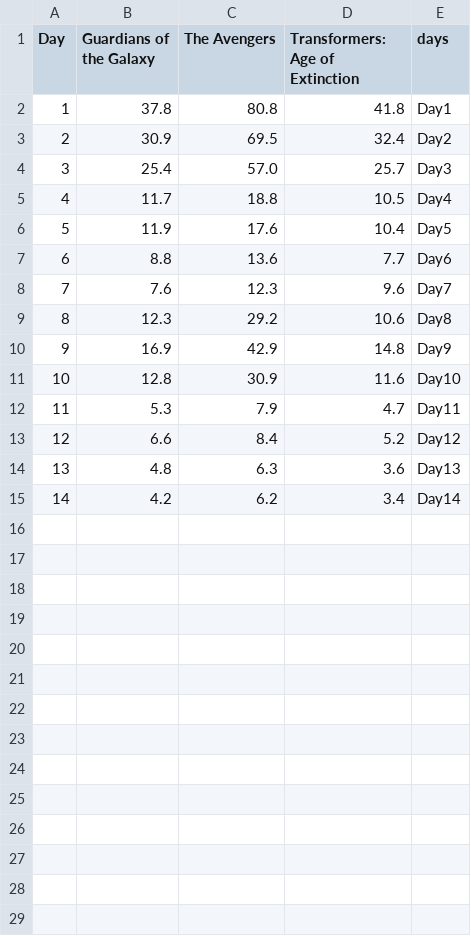
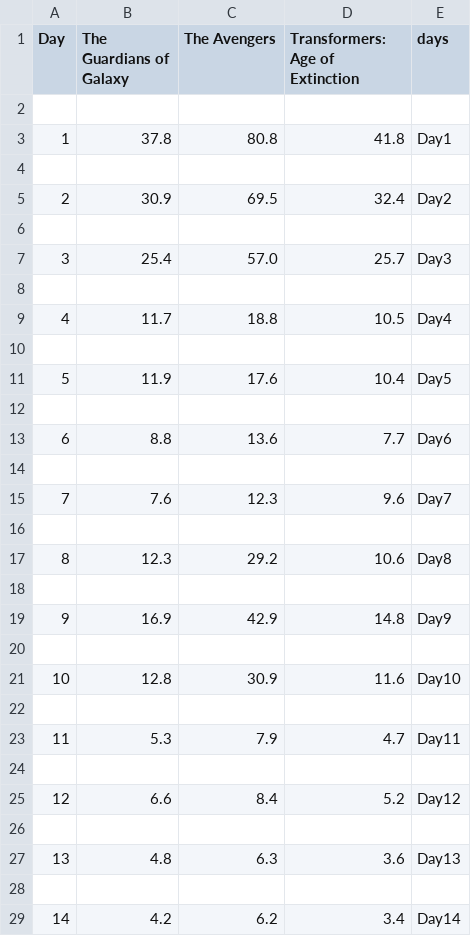
Before and after one commit to nsky80/pidv, a CSV file: pidv/media/user_1/new_box_office.csv, drawn as a sheet.

Commit message:
column renaming feature added & minor bug fixes

```diff
--- a/pidv/media/user_1/new_box_office.csv
+++ b/pidv/media/user_1/new_box_office.csv
@@ -1,15 +1,29 @@
-Day,Guardians of the Galaxy,The Avengers,Transformers: Age of Extinction,days
+Day,The Guardians of Galaxy,The Avengers,Transformers: Age of Extinction,days
+
 1,37.8,80.8,41.8,Day1
+
 2,30.9,69.5,32.4,Day2
+
 3,25.4,57.0,25.7,Day3
+
 4,11.7,18.8,10.5,Day4
+
 5,11.9,17.6,10.4,Day5
+
 6,8.8,13.6,7.7,Day6
+
 7,7.6,12.3,9.6,Day7
+
 8,12.3,29.2,10.6,Day8
+
 9,16.9,42.9,14.8,Day9
+
 10,12.8,30.9,11.6,Day10
+
 11,5.3,7.9,4.7,Day11
+
 12,6.6,8.4,5.2,Day12
+
 13,4.8,6.3,3.6,Day13
+
 14,4.2,6.2,3.4,Day14
```
Also changed, not shown: 10 other files.
